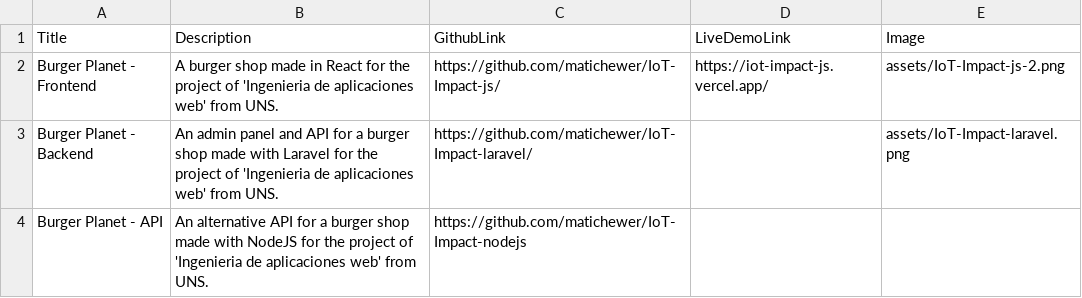
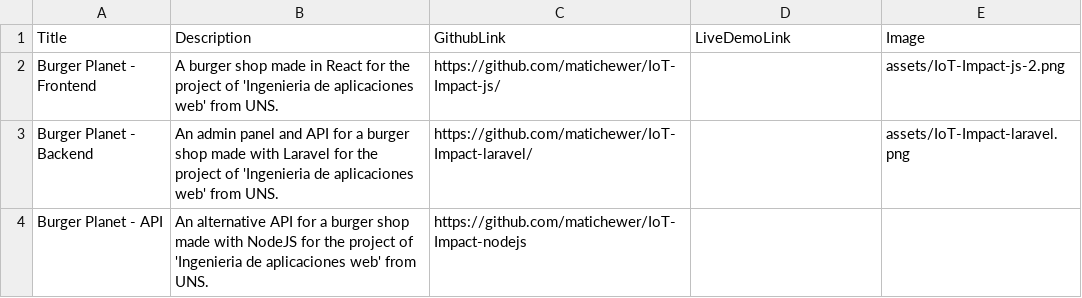
Before and after one commit to matichewer/portfolio, a CSV file: projects.csv, drawn as a sheet; only a part is shown.

Commit message:
remove live preview iot impact burger planet

```diff
--- a/projects.csv
+++ b/projects.csv
@@ -1,3 +1,3 @@
 Title;Description;GithubLink;LiveDemoLink;Image
-Burger Planet - Frontend;A burger shop made in React for the project of 'Ingenieria de aplicaciones web' from UNS.;https://github.com/matichewer/IoT-Impact-js/;https://iot-impact-js.vercel.app/;assets/IoT-Impact-js-2.png
+Burger Planet - Frontend;A burger shop made in React for the project of 'Ingenieria de aplicaciones web' from UNS.;https://github.com/matichewer/IoT-Impact-js/;;assets/IoT-Impact-js-2.png
 Burger Planet - Backend;An admin panel and API for a burger shop made with Laravel for the project of 'Ingenieria de aplicaciones web' from UNS.;https://github.com/matichewer/IoT-Impact-laravel/;;assets/IoT-Impact-laravel.png
```
